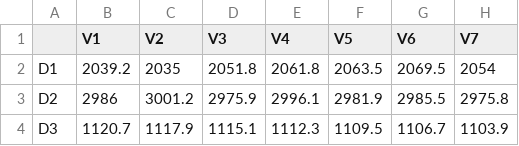
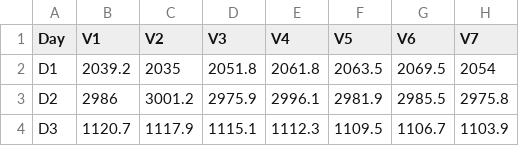
Before and after one commit to Dyl-cmyk/datascience, a CSV file: Daily-test - Daily-test.csv, drawn as a sheet; only a part is shown; the diff names each change by its address in the sheet, - before the commit and + after, or states it on an @@ line.

Commit message:
Update Daily-test - Daily-test.csv

```diff
--- a/Daily-test - Daily-test.csv
+++ b/Daily-test - Daily-test.csv
-A1: (empty)
+A1: Day
```
